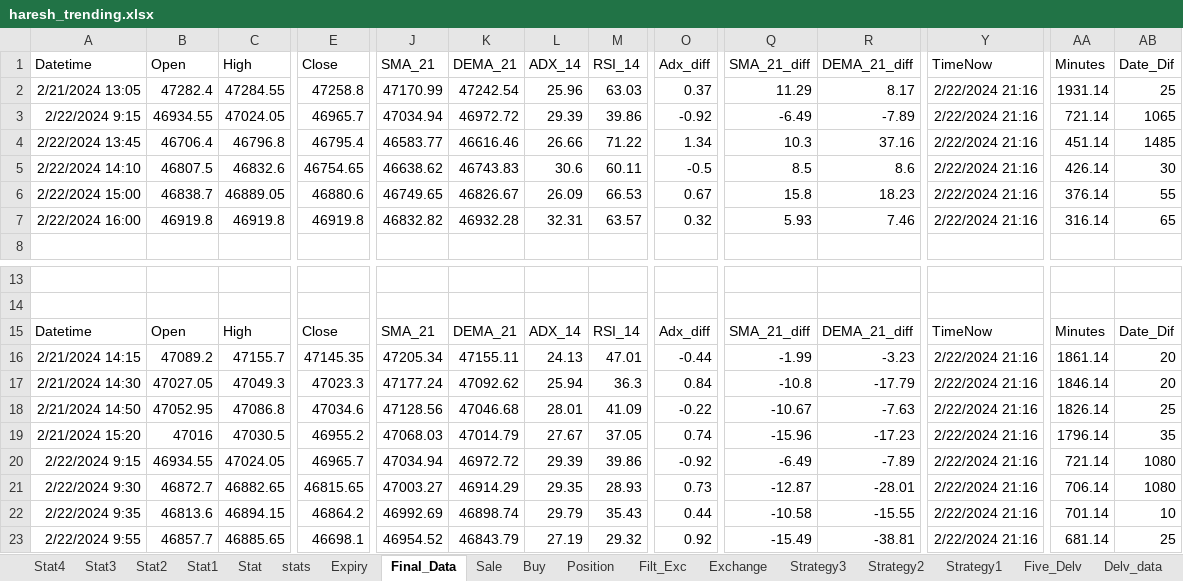
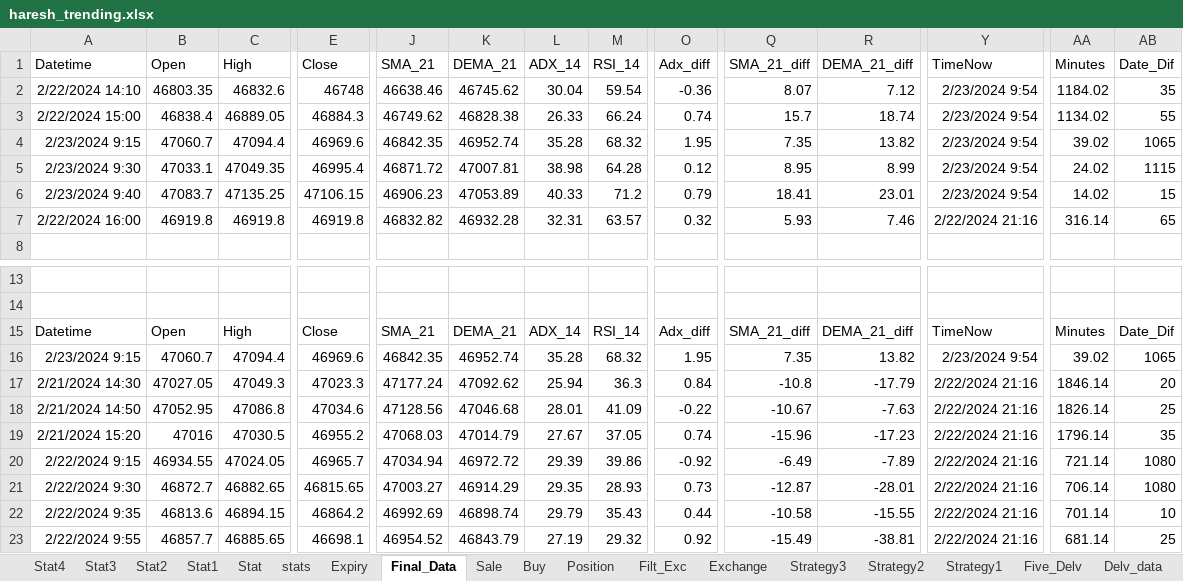
Before and after one commit to mkbairwa942/mkbairwa, an Excel workbook: haresh_trending.xlsx, sheet Final_Data, drawn as a sheet; only a part is shown, gaps mark what is left out; values as stored, in another font and other column widths than the file's, no borders; removed rows and columns are numbered as before the commit, all else as after; rows hold the shown columns only; the diff names each change by its address in the sheet, - before the commit and + after, or states it on an @@ line.

```diff
--- a/haresh_trending.xlsx (sheet Final_Data)
+++ b/haresh_trending.xlsx (sheet Final_Data)
-row 2: 2/21/2024 13:05 | 47282.4 | 47284.55 | 47258.8 | 47170.99 | 47242.54 | 25.96 | 63.03 | 0.37 | 11.29 | 8.17 | 2/22/2024 21:16 | 1931.14 | 25
-row 3: 2/22/2024 9:15 | 46934.55 | 47024.05 | 46965.7 | 47034.94 | 46972.72 | 29.39 | 39.86 | -0.92 | -6.49 | -7.89 | 2/22/2024 21:16 | 721.14 | 1065
-row 4: 2/22/2024 13:45 | 46706.4 | 46796.8 | 46795.4 | 46583.77 | 46616.46 | 26.66 | 71.22 | 1.34 | 10.3 | 37.16 | 2/22/2024 21:16 | 451.14 | 1485
-B2 (Open): 46807.5
+B2 (Open): 46803.35
-E2 (Close): 46754.65
+E2 (Close): 46748
-J2 (SMA_21): 46638.62
+J2 (SMA_21): 46638.46
-K2 (DEMA_21): 46743.83
+K2 (DEMA_21): 46745.62
-L2 (ADX_14): 30.6
+L2 (ADX_14): 30.04
-M2 (RSI_14): 60.11
+M2 (RSI_14): 59.54
-O2 (Adx_diff): -0.5
+O2 (Adx_diff): -0.36
-Q2 (SMA_21_diff): 8.5
+Q2 (SMA_21_diff): 8.07
-R2 (DEMA_21_diff): 8.6
+R2 (DEMA_21_diff): 7.12
-Y2:Y3 (TimeNow): 2/22/2024 21:16
+Y2:Y3 (TimeNow): 2/23/2024 9:54
-AA2 (Minutes): 426.14
+AA2 (Minutes): 1184.02
-AB2 (Date_Dif): 30
+AB2 (Date_Dif): 35
-B3 (Open): 46838.7
+B3 (Open): 46838.4
-E3 (Close): 46880.6
+E3 (Close): 46884.3
-J3 (SMA_21): 46749.65
+J3 (SMA_21): 46749.62
-K3 (DEMA_21): 46826.67
+K3 (DEMA_21): 46828.38
-L3 (ADX_14): 26.09
+L3 (ADX_14): 26.33
-M3 (RSI_14): 66.53
+M3 (RSI_14): 66.24
-O3 (Adx_diff): 0.67
+O3 (Adx_diff): 0.74
-Q3 (SMA_21_diff): 15.8
+Q3 (SMA_21_diff): 15.7
-R3 (DEMA_21_diff): 18.23
+R3 (DEMA_21_diff): 18.74
-AA3 (Minutes): 376.14
+AA3 (Minutes): 1134.02
+row 4: 2/23/2024 9:15 | 47060.7 | 47094.4 | 46969.6 | 46842.35 | 46952.74 | 35.28 | 68.32 | 1.95 | 7.35 | 13.82 | 2/23/2024 9:54 | 39.02 | 1065
+row 5: 2/23/2024 9:30 | 47033.1 | 47049.35 | 46995.4 | 46871.72 | 47007.81 | 38.98 | 64.28 | 0.12 | 8.95 | 8.99 | 2/23/2024 9:54 | 24.02 | 1115
+row 6: 2/23/2024 9:40 | 47083.7 | 47135.25 | 47106.15 | 46906.23 | 47053.89 | 40.33 | 71.2 | 0.79 | 18.41 | 23.01 | 2/23/2024 9:54 | 14.02 | 15
-row 16: 2/21/2024 14:15 | 47089.2 | 47155.7 | 47145.35 | 47205.34 | 47155.11 | 24.13 | 47.01 | -0.44 | -1.99 | -3.23 | 2/22/2024 21:16 | 1861.14 | 20
+row 16: 2/23/2024 9:15 | 47060.7 | 47094.4 | 46969.6 | 46842.35 | 46952.74 | 35.28 | 68.32 | 1.95 | 7.35 | 13.82 | 2/23/2024 9:54 | 39.02 | 1065
```
Also changed, not shown: sheet stats, sheet Position, sheet Expiry, sheet Sale, sheet Buy, hidden cells, 2 other files.
